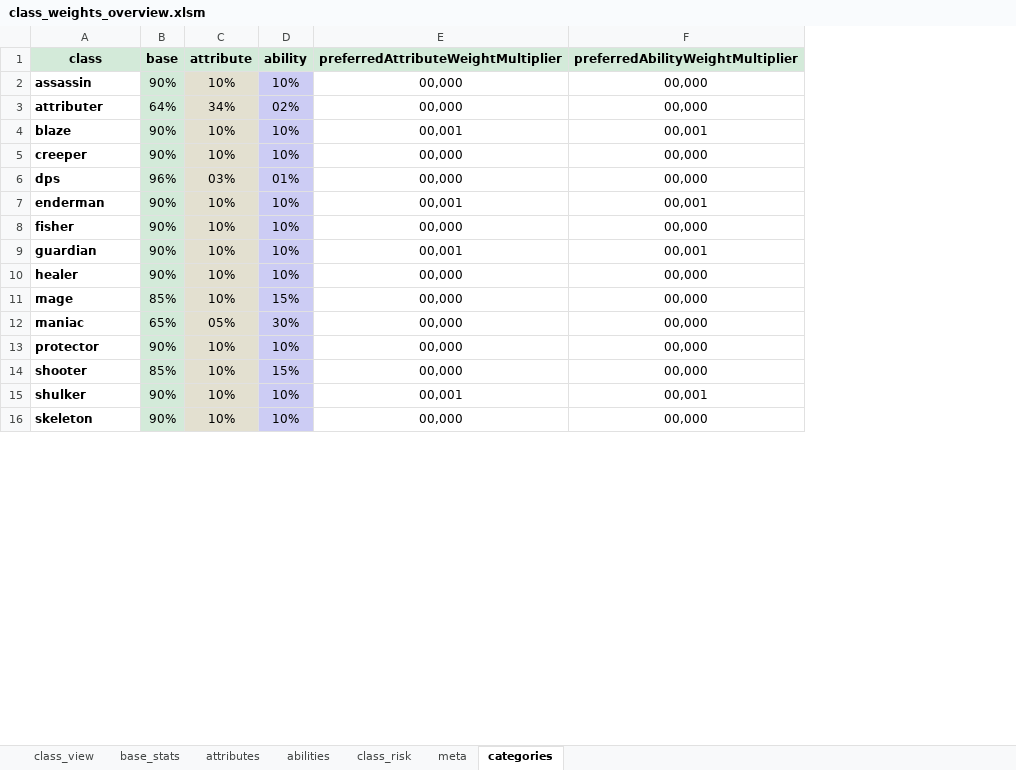
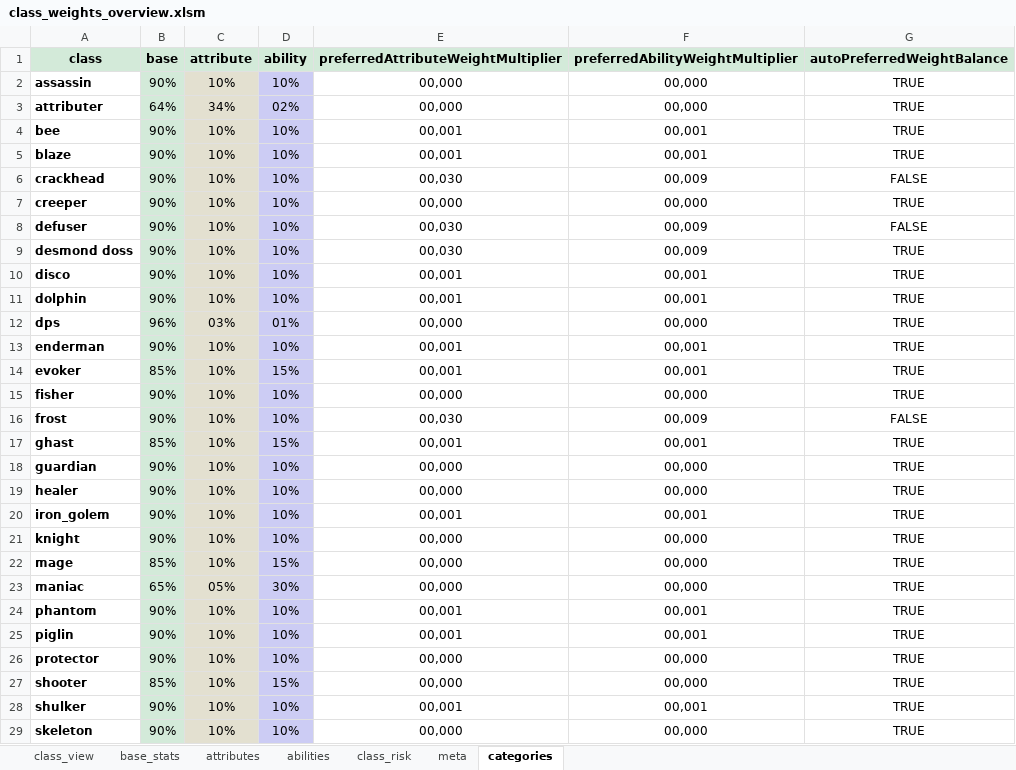
Before and after one commit to Actimelchoco/domesticationinnovation, an Excel workbook: docs/class_weights_overview/class_weights_overview.xlsm, sheet categories, drawn as a sheet; only a part is shown; values as stored, in another font and other column widths than the file's, no borders; table styles not drawn; addresses are those after the commit; the diff covers the shown part only; the diff names each change by its address in the sheet, - before the commit and + after, or states it on an @@ line.

```diff
--- a/docs/class_weights_overview/class_weights_overview.xlsm (sheet categories)
+++ b/docs/class_weights_overview/class_weights_overview.xlsm (sheet categories)
+column G (autoPreferredWeightBalance), rows 2-3: TRUE | TRUE; row 5: TRUE; row 7: TRUE; rows 12-13: TRUE | TRUE; row 15: TRUE; rows 18-19: TRUE | TRUE; rows 22-23: TRUE | TRUE; rows 26-29: all TRUE
+row 4: bee | 90% | 10% | 10% | 00,001 | 00,001 | TRUE
+row 6: crackhead | 90% | 10% | 10% | 00,030 | 00,009 | FALSE
+row 8: defuser | 90% | 10% | 10% | 00,030 | 00,009 | FALSE
+row 9: desmond doss | 90% | 10% | 10% | 00,030 | 00,009 | TRUE
+row 10: disco | 90% | 10% | 10% | 00,001 | 00,001 | TRUE
+row 11: dolphin | 90% | 10% | 10% | 00,001 | 00,001 | TRUE
+row 14: evoker | 85% | 10% | 15% | 00,001 | 00,001 | TRUE
+row 16: frost | 90% | 10% | 10% | 00,030 | 00,009 | FALSE
+row 17: ghast | 85% | 10% | 15% | 00,001 | 00,001 | TRUE
-E18: 00,001
+E18: 00,000
-F18 (preferredAbilityWeightMultiplier): 00,001
+F18 (preferredAbilityWeightMultiplier): 00,000
+row 20: iron_golem | 90% | 10% | 10% | 00,001 | 00,001 | TRUE
+row 21: knight | 90% | 10% | 10% | 00,000 | 00,000 | TRUE
+row 24: phantom | 90% | 10% | 10% | 00,001 | 00,001 | TRUE
+row 25: piglin | 90% | 10% | 10% | 00,001 | 00,001 | TRUE
```
Also changed, not shown: 3 added rows elsewhere in this sheet, sheet attributes, sheet abilities, sheet class_view, sheet base_stats, sheet class_risk, formulas that keep their value, charts or pictures, 32 other files.
